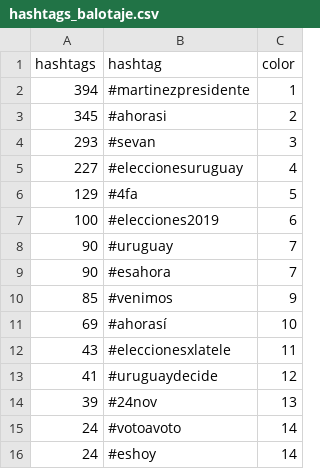
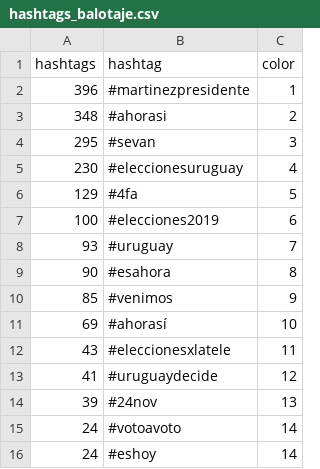
Before and after one commit to verdierdiego/analisis-sentimientos, a CSV file: balotaje/Actualizacion_Graficos/hashtags_balotaje.csv, drawn as a sheet.

```diff
--- a/balotaje/Actualizacion_Graficos/hashtags_balotaje.csv
+++ b/balotaje/Actualizacion_Graficos/hashtags_balotaje.csv
@@ -1,10 +1,10 @@
 hashtags,hashtag,color
-394,#martinezpresidente,1
-345,#ahorasi,2
-293,#sevan,3
-227,#eleccionesuruguay,4
+396,#martinezpresidente,1
+348,#ahorasi,2
+295,#sevan,3
+230,#eleccionesuruguay,4
 129,#4fa,5
 100,#elecciones2019,6
-90,#uruguay,7
-90,#esahora,7
+93,#uruguay,7
+90,#esahora,8
 85,#venimos,9
```
Also changed, not shown: balotaje/Actualizacion_Graficos/hora_balotaje.csv, balotaje/Actualizacion_Graficos/menciones_balotaje.csv, 7 other files.
